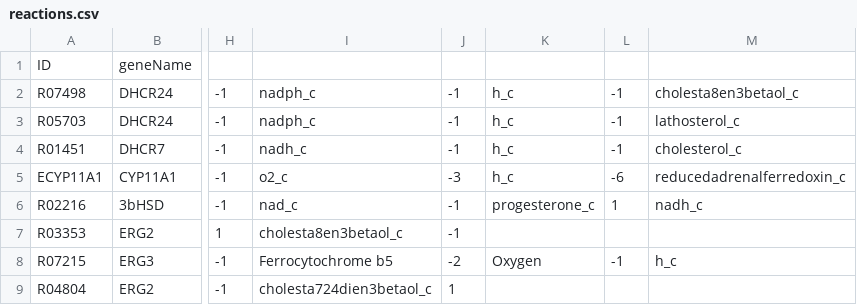
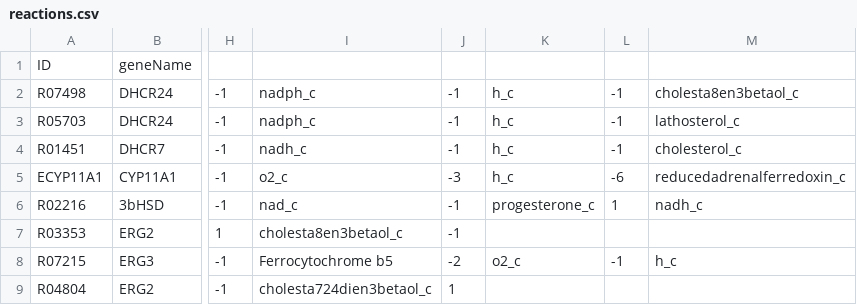
Before and after one commit to 27410/27410-group-assigment-group_3, a CSV file: misc/Bertram/reactions.csv, drawn as a sheet; only a part is shown, gaps mark what is left out; the diff names each change by its address in the sheet, - before the commit and + after, or states it on an @@ line.

Commit message:
o2_c

```diff
--- a/misc/Bertram/reactions.csv
+++ b/misc/Bertram/reactions.csv
-K8: Oxygen
+K8: o2_c
```
